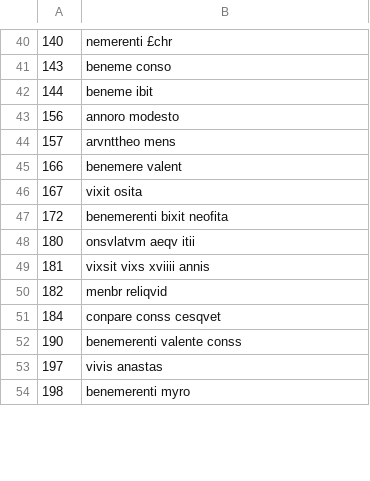
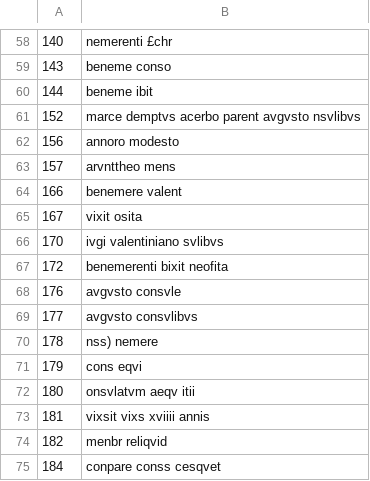
Before and after one commit to martinialexisangel-sudo/alexis-angel-martini, a CSV file: 02_verifications/surplus_edb.csv, drawn as a sheet; only a part is shown, gaps mark what is left out; the shorter side is filled out with more unchanged rows; the diff covers the shown part only; the diff names each change by its address in the sheet, - before the commit and + after, or states it on an @@ line.

```diff
--- a/02_verifications/surplus_edb.csv
+++ b/02_verifications/surplus_edb.csv
+row 61: 152 | marce demptvs acerbo parent avgvsto nsvlibvs
+row 66: 170 | ivgi valentiniano svlibvs
+row 68: 176 | avgvsto consvle
+row 69: 177 | avgvsto consvlibvs
+row 70: 178 | nss) nemere
+row 71: 179 | cons eqvi
```
Also changed, not shown: 47 added rows, 1 removed row and 1 edited cell elsewhere in this file, 24 other files.
